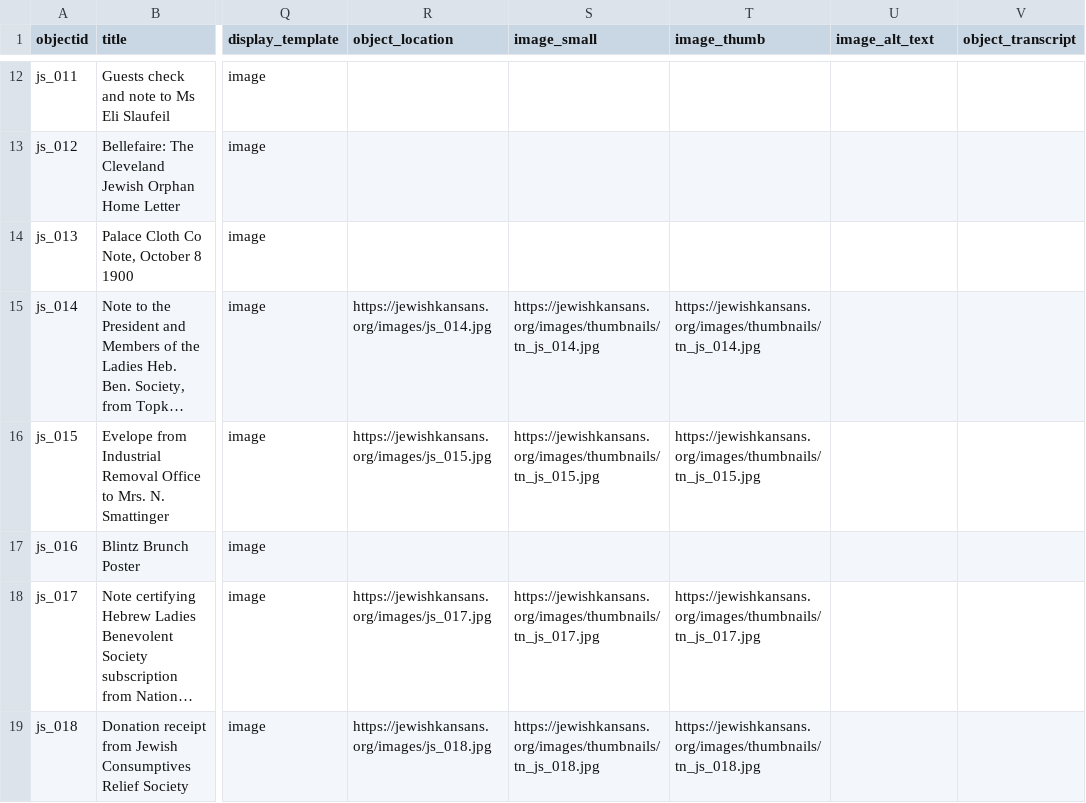
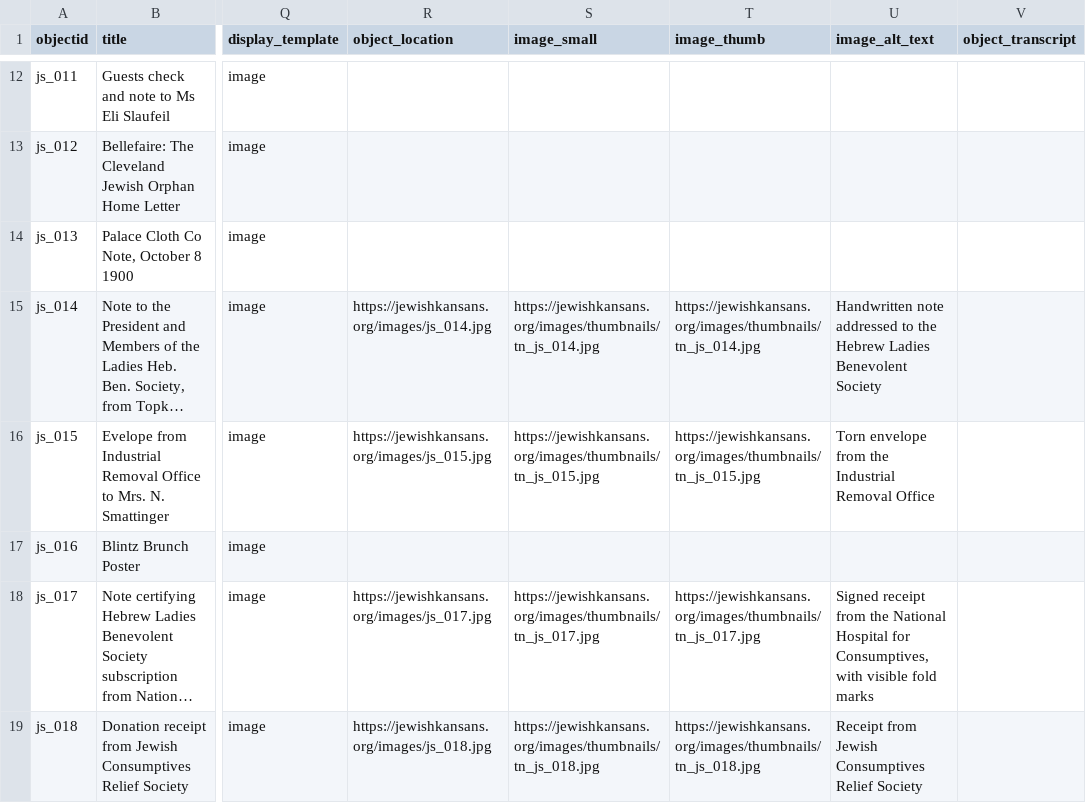
Before and after one commit to collectionbuilder-lis/jewishkansans, a CSV file: _data/jewishkansansdemodata.csv, drawn as a sheet; only a part is shown, gaps mark what is left out; long unchanged cells end in …; the diff covers the shown part only; the diff names each change by its address in the sheet, - before the commit and + after, or states it on an @@ line.

Commit message:
updated alt text

```diff
--- a/_data/jewishkansansdemodata.csv
+++ b/_data/jewishkansansdemodata.csv
-U15 (image_alt_text): (empty)
+U15 (image_alt_text): Handwritten note addressed to the Hebrew Ladies Benevolent Society
-U16 (image_alt_text): (empty)
+U16 (image_alt_text): Torn envelope from the Industrial Removal Office
-U18 (image_alt_text): (empty)
+U18 (image_alt_text): Signed receipt from the National Hospital for Consumptives, with visible fold marks
-U19 (image_alt_text): (empty)
+U19 (image_alt_text): Receipt from Jewish Consumptives Relief Society
```
Also changed, not shown: 15 edited cells elsewhere in this file.
